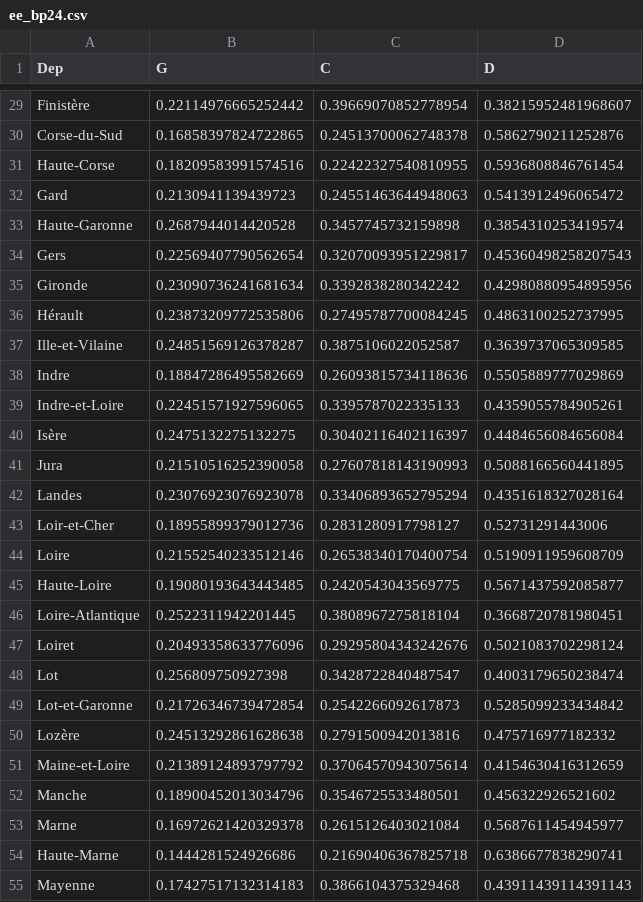
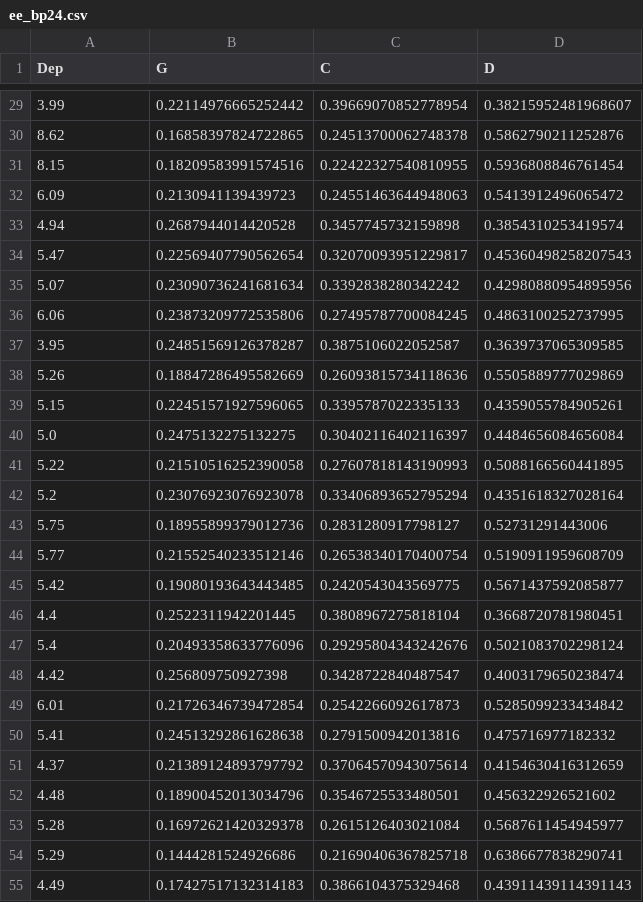
Before and after one commit to zuulaika/Projet-python, a CSV file: ee_bp24.csv, drawn as a sheet; only a part is shown, gaps mark what is left out; the diff covers the shown part only; the diff names each change by its address in the sheet, - before the commit and + after, or states it on an @@ line.

```diff
--- a/ee_bp24.csv
+++ b/ee_bp24.csv
-A29 (Dep): Finistère
+A29 (Dep): 3.99
-A30 (Dep): Corse-du-Sud
+A30 (Dep): 8.62
-A31 (Dep): Haute-Corse
+A31 (Dep): 8.15
-A32 (Dep): Gard
+A32 (Dep): 6.09
-A33 (Dep): Haute-Garonne
+A33 (Dep): 4.94
-A34 (Dep): Gers
+A34 (Dep): 5.47
-A35 (Dep): Gironde
+A35 (Dep): 5.07
-A36 (Dep): Hérault
+A36 (Dep): 6.06
-A37 (Dep): Ille-et-Vilaine
+A37 (Dep): 3.95
-A38 (Dep): Indre
+A38 (Dep): 5.26
-A39 (Dep): Indre-et-Loire
+A39 (Dep): 5.15
-A40 (Dep): Isère
+A40 (Dep): 5.0
-A41 (Dep): Jura
+A41 (Dep): 5.22
-A42 (Dep): Landes
+A42 (Dep): 5.2
-A43 (Dep): Loir-et-Cher
+A43 (Dep): 5.75
-A44 (Dep): Loire
+A44 (Dep): 5.77
-A45 (Dep): Haute-Loire
+A45 (Dep): 5.42
-A46 (Dep): Loire-Atlantique
+A46 (Dep): 4.4
-A47 (Dep): Loiret
+A47 (Dep): 5.4
-A48 (Dep): Lot
+A48 (Dep): 4.42
-A49 (Dep): Lot-et-Garonne
+A49 (Dep): 6.01
-A50 (Dep): Lozère
+A50 (Dep): 5.41
-A51 (Dep): Maine-et-Loire
+A51 (Dep): 4.37
-A52 (Dep): Manche
+A52 (Dep): 4.48
-A53 (Dep): Marne
+A53 (Dep): 5.28
-A54 (Dep): Haute-Marne
+A54 (Dep): 5.29
-A55 (Dep): Mayenne
+A55 (Dep): 4.49
```
Also changed, not shown: 73 edited cells elsewhere in this file, 3 other files.
